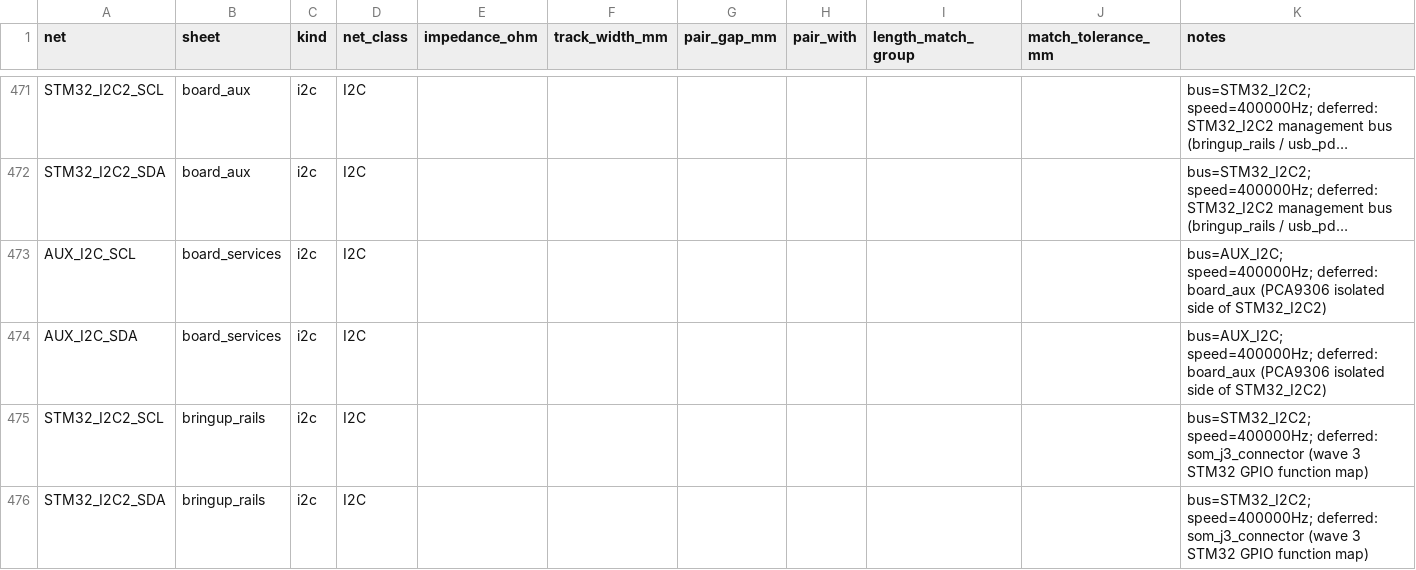
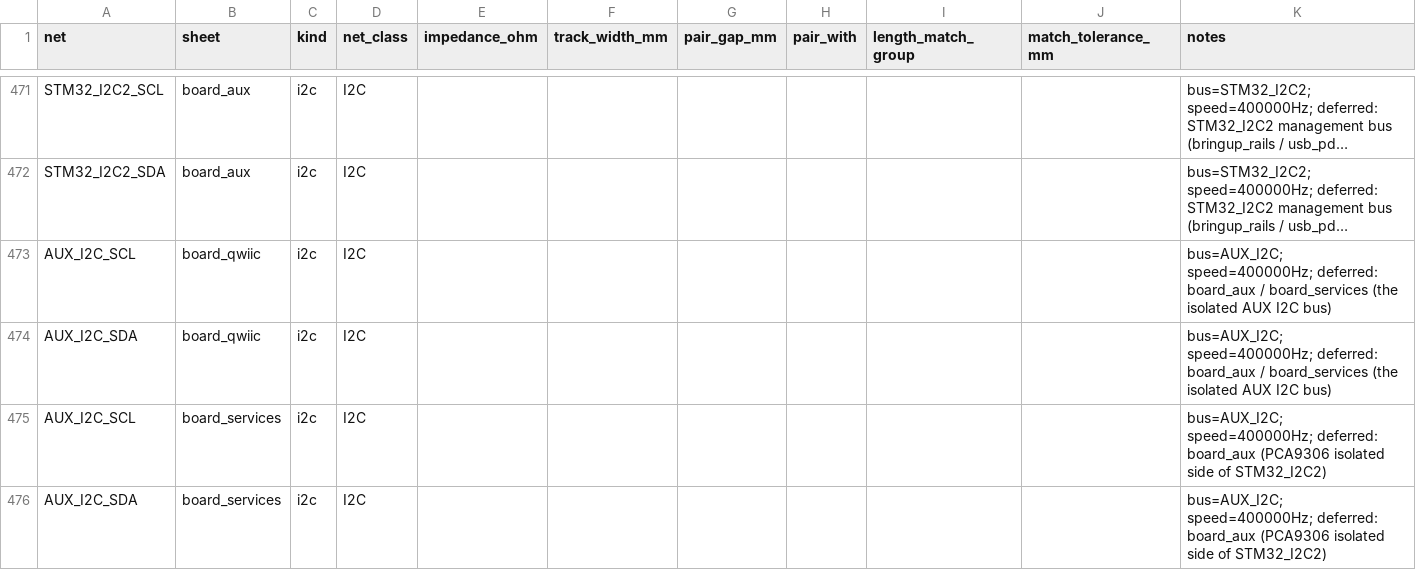
Before and after one commit to NicholasAntoniadesEngineer/Zynq-SoM, a CSV file: carrier/manufacturing/layout_constraints.csv, drawn as a sheet; only a part is shown, gaps mark what is left out; the shorter side is filled out with more unchanged rows; long unchanged cells end in …; the diff names each change by its address in the sheet, - before the commit and + after, or states it on an @@ line.

```diff
--- a/carrier/manufacturing/layout_constraints.csv
+++ b/carrier/manufacturing/layout_constraints.csv
+row 473: AUX_I2C_SCL | board_qwiic | i2c | I2C |  |  |  |  |  |  | bus=AUX_I2C; speed=400000Hz; deferred: board_aux / board_services (the isolated AUX I2C bus)
+row 474: AUX_I2C_SDA | board_qwiic | i2c | I2C |  |  |  |  |  |  | bus=AUX_I2C; speed=400000Hz; deferred: board_aux / board_services (the isolated AUX I2C bus)
```
Also changed, not shown: carrier/manufacturing/bom_jlc.csv, 50 other files.
